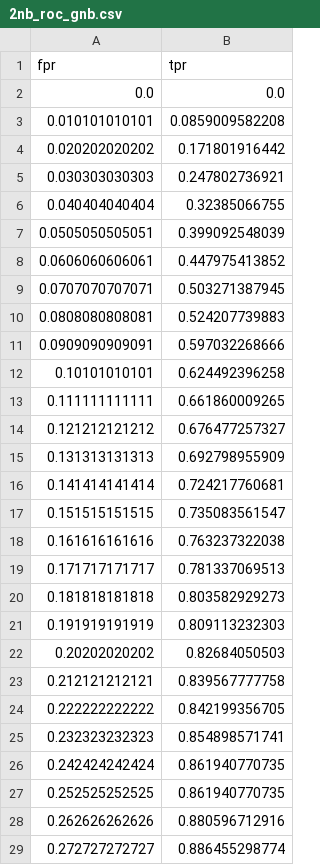
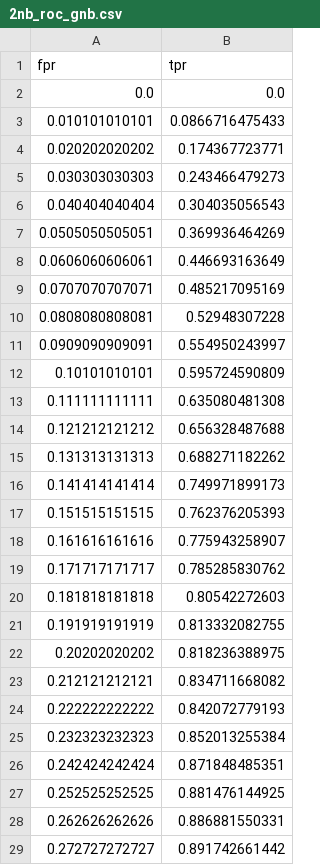
Before and after one commit to sjessa/fair-ML, a CSV file: code/output/2nb_roc_gnb.csv, drawn as a sheet; only a part is shown; the diff covers the shown part only.

Commit message:
Fix predictions output by 2NB model

```diff
--- a/code/output/2nb_roc_gnb.csv
+++ b/code/output/2nb_roc_gnb.csv
@@ -2,28 +2,28 @@ fpr,tpr
 0.0,0.0
-0.010101010101,0.0859009582208
-0.020202020202,0.171801916442
-0.030303030303,0.247802736921
-0.040404040404,0.32385066755
-0.0505050505051,0.399092548039
-0.0606060606061,0.447975413852
-0.0707070707071,0.503271387945
-0.0808080808081,0.524207739883
-0.0909090909091,0.597032268666
-0.10101010101,0.624492396258
-0.111111111111,0.661860009265
-0.121212121212,0.676477257327
-0.131313131313,0.692798955909
-0.141414141414,0.724217760681
-0.151515151515,0.735083561547
-0.161616161616,0.763237322038
-0.171717171717,0.781337069513
-0.181818181818,0.803582929273
-0.191919191919,0.809113232303
-0.20202020202,0.82684050503
-0.212121212121,0.839567777758
-0.222222222222,0.842199356705
-0.232323232323,0.854898571741
-0.242424242424,0.861940770735
-0.252525252525,0.861940770735
-0.262626262626,0.880596712916
-0.272727272727,0.886455298774
+0.010101010101,0.0866716475433
+0.020202020202,0.174367723771
+0.030303030303,0.243466479273
+0.040404040404,0.304035056543
+0.0505050505051,0.369936464269
+0.0606060606061,0.446693163649
+0.0707070707071,0.485217095169
+0.0808080808081,0.52948307228
+0.0909090909091,0.554950243997
+0.10101010101,0.595724590809
+0.111111111111,0.635080481308
+0.121212121212,0.656328487688
+0.131313131313,0.688271182262
+0.141414141414,0.749971899173
+0.151515151515,0.762376205393
+0.161616161616,0.775943258907
+0.171717171717,0.785285830762
+0.181818181818,0.80542272603
+0.191919191919,0.813332082755
+0.20202020202,0.818236388975
+0.212121212121,0.834711668082
+0.222222222222,0.842072779193
+0.232323232323,0.852013255384
+0.242424242424,0.871848485351
+0.252525252525,0.881476144925
+0.262626262626,0.886881550331
+0.272727272727,0.891742661442
```
Also changed, not shown: 71 edited cells elsewhere in this file, 3 other files.
